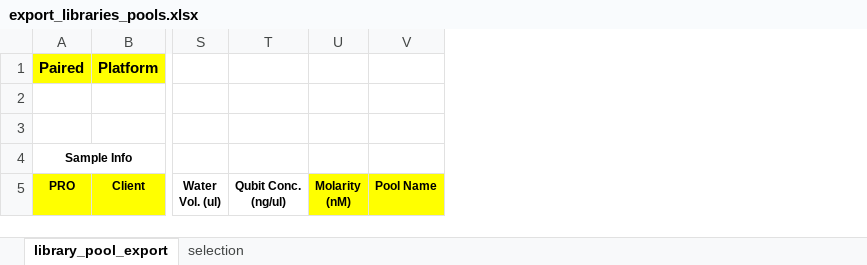
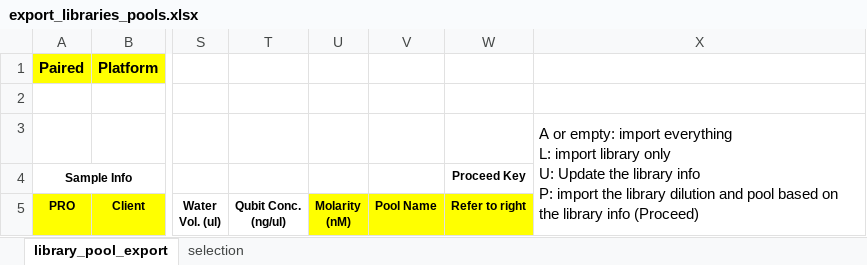
Before and after one commit to miso-lims/miso-lims, an Excel workbook: core/src/main/resources/forms/ods/export_libraries_pools.xlsx, sheet library_pool_export, drawn as a sheet; only a part is shown, gaps mark what is left out; values as stored, in another font and other column widths than the file's, no borders; ↵ is a line break in a cell; the diff names each change by its address in the sheet, - before the commit and + after, or states it on an @@ line.

Commit message:
Introduce new proceed key for importing library sheet to make it into stages

```diff
--- a/core/src/main/resources/forms/ods/export_libraries_pools.xlsx (sheet library_pool_export)
+++ b/core/src/main/resources/forms/ods/export_libraries_pools.xlsx (sheet library_pool_export)
+column W, rows 4-5: Proceed Key | Refer to right
+column X, row 3: A or empty: import everything ↵ L: import library only ↵ U: Update the library info ↵ P: import the library dilution and pool based on the library info (Proceed)
```
Also changed, not shown: 4 other files.
